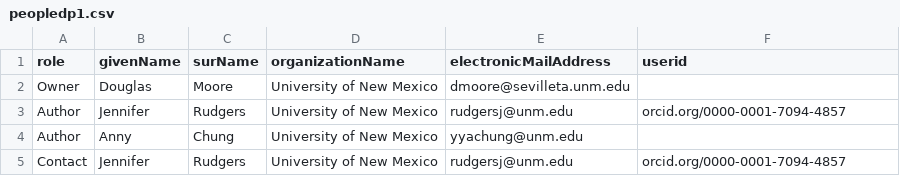
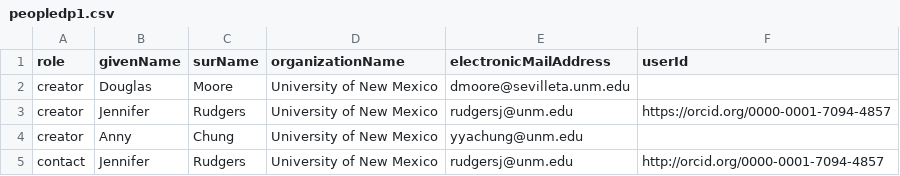
Before and after one commit to NCEAS/sev-comm-dyn, a CSV file: peopledp1.csv, drawn as a sheet.

Commit message:
standardized role and column heading

```diff
--- a/peopledp1.csv
+++ b/peopledp1.csv
@@ -1,5 +1,5 @@
-role,givenName,surName,organizationName,electronicMailAddress,userid
-Owner,Douglas,Moore,University of New Mexico,dmoore@sevilleta.unm.edu,
-Author,Jennifer,Rudgers,University of New Mexico,rudgersj@unm.edu,orcid.org/0000-0001-7094-4857
-Author,Anny,Chung,University of New Mexico,yyachung@unm.edu,
-Contact,Jennifer,Rudgers,University of New Mexico,rudgersj@unm.edu,orcid.org/0000-0001-7094-4857
+role,givenName,surName,organizationName,electronicMailAddress,userId
+creator,Douglas,Moore,University of New Mexico,dmoore@sevilleta.unm.edu,
+creator,Jennifer,Rudgers,University of New Mexico,rudgersj@unm.edu,https://orcid.org/0000-0001-7094-4857
+creator,Anny,Chung,University of New Mexico,yyachung@unm.edu,
+contact,Jennifer,Rudgers,University of New Mexico,rudgersj@unm.edu,http://orcid.org/0000-0001-7094-4857
```
